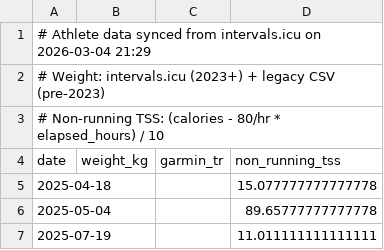
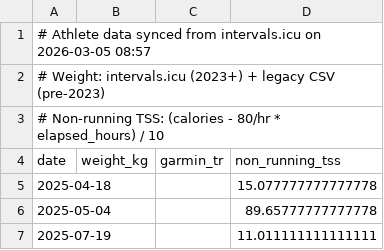
Before and after one commit to dobssi/Fitness-Data, a CSV file: athletes/IanLilley/athlete_data.csv, drawn as a sheet.

```diff
--- a/athletes/IanLilley/athlete_data.csv
+++ b/athletes/IanLilley/athlete_data.csv
@@ -1,2 +1,2 @@
-# Athlete data synced from intervals.icu on 2026-03-04 21:29
+# Athlete data synced from intervals.icu on 2026-03-05 08:57
 # Weight: intervals.icu (2023+) + legacy CSV (pre-2023)
```
Also changed, not shown: athlete_data.csv, athletes/IanLilley/pending_activities.csv, 1 other file.
